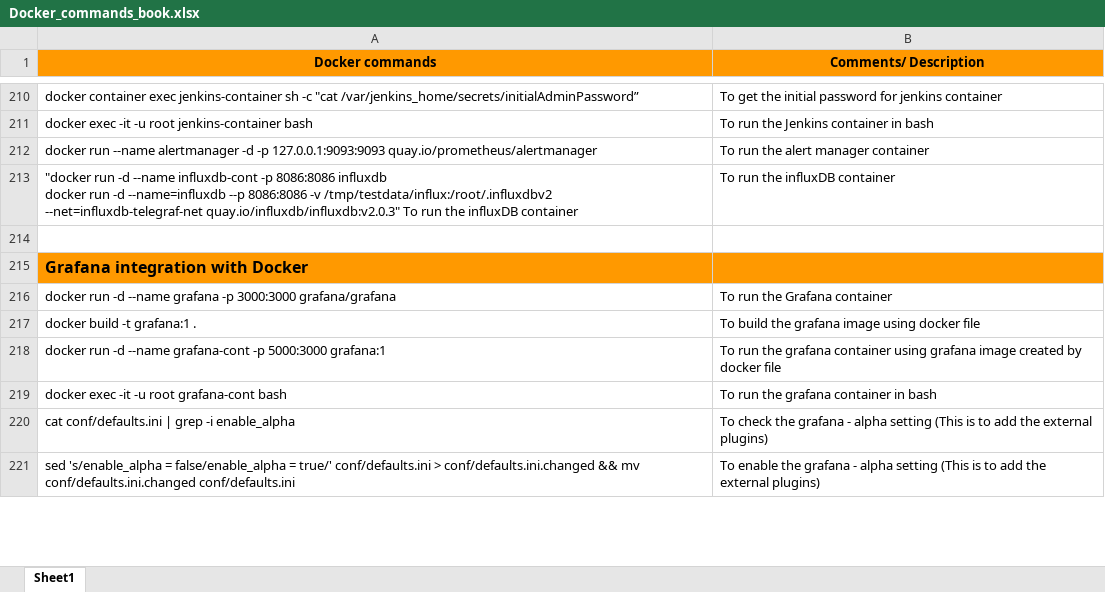
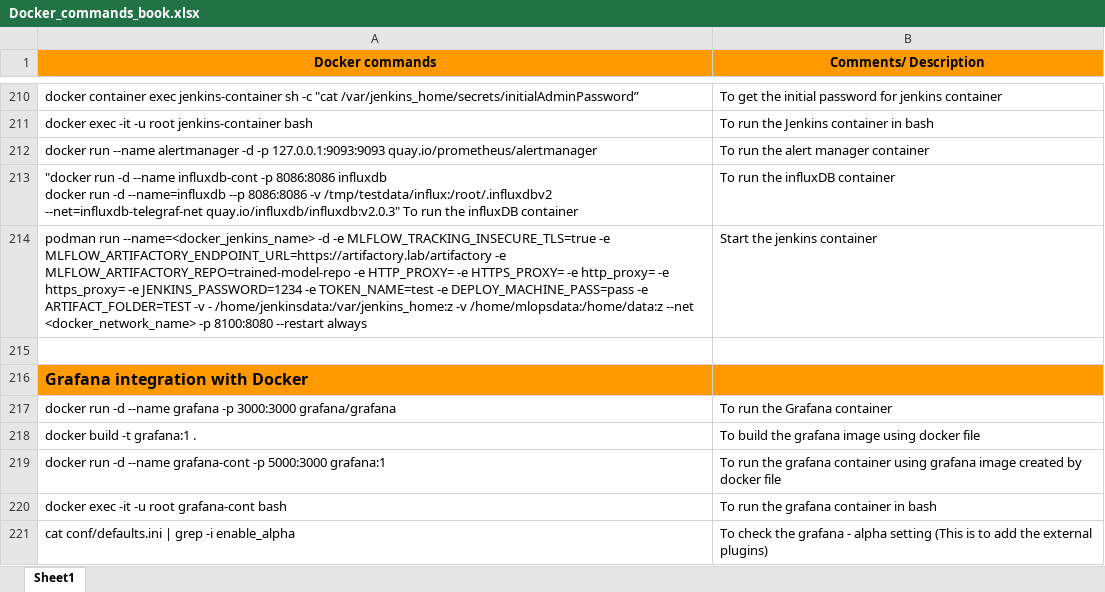
Before and after one commit to Coder-Vishali/Microservices-Training, an Excel workbook: Docker_commands_book.xlsx, sheet Sheet1, drawn as a sheet; only a part is shown, gaps mark what is left out; the shorter side is filled out with more unchanged rows; values as stored, in another font and other column widths than the file's, no borders; the diff covers the shown part only; the diff names each change by its address in the sheet, - before the commit and + after, or states it on an @@ line.

Commit message:
Committing the docker commands update

```diff
--- a/Docker_commands_book.xlsx (sheet Sheet1)
+++ b/Docker_commands_book.xlsx (sheet Sheet1)
+row 214: podman run --name=<docker_jenkins_name> -d -e MLFLOW_TRACKING_INSECURE_TLS=true -e MLFLOW_ARTIFACTORY_ENDPOINT_URL=https://artifactory.lab/artifactory -e MLFLOW_ARTIFACTORY_REPO=trained-model-repo -e HTTP_PROXY= -e HTTPS_PROXY= -e http_proxy= -e https_proxy= -e JENKINS_PASSWORD=1234 -e TOKEN_NAME=test -e DEPLOY_MACHINE_PASS=pass -e ARTIFACT_FOLDER=TEST -v - /home/jenkinsdata:/var/jenkins_home:z -v /home/mlopsdata:/home/data:z --net <docker_network_name> -p 8100:8080 --restart always | Start the jenkins container
```
Also changed, not shown: 64 added rows elsewhere in this sheet.
